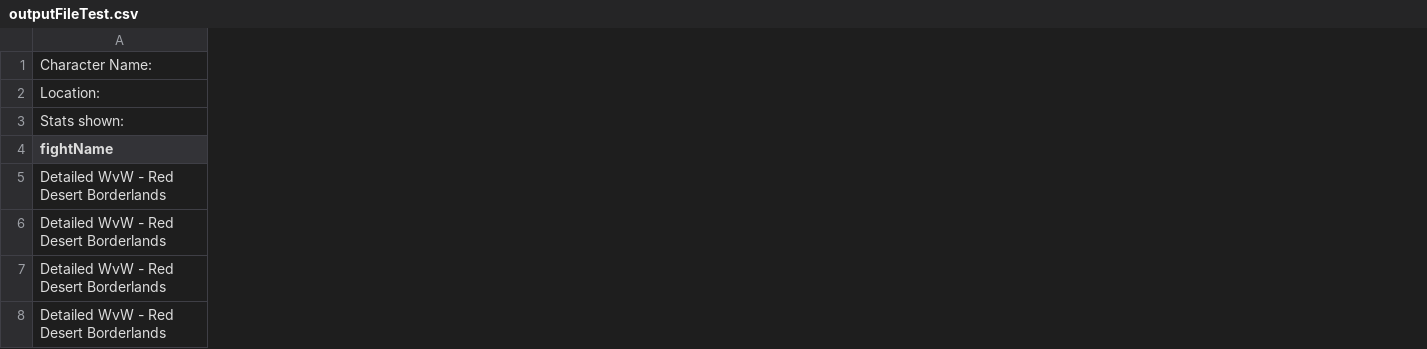
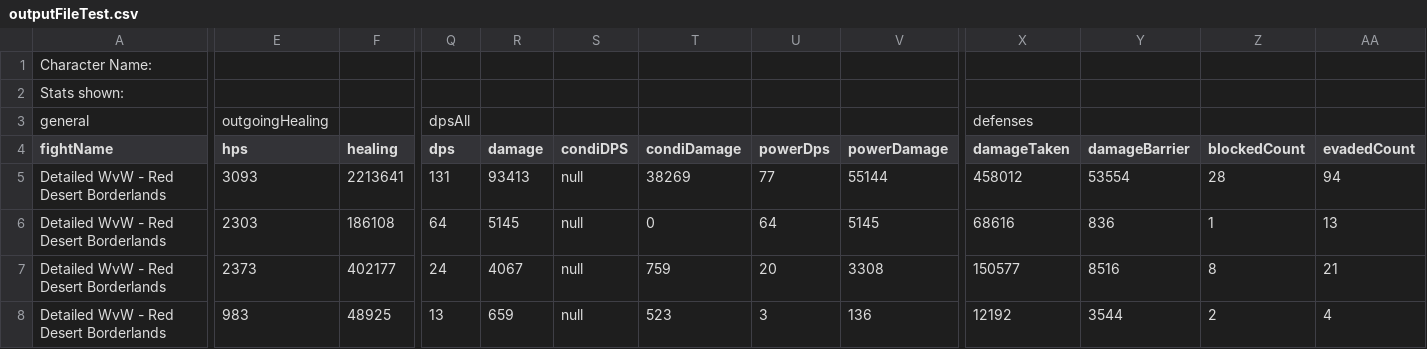
Before and after one commit to its-felix/GW2LogAnalysis, a CSV file: outputFile/outputFileTest.csv, drawn as a sheet; only a part is shown, gaps mark what is left out; removed rows and columns are numbered as before the commit, all else as after; rows hold the shown columns only; the diff covers the shown part only; the diff names each change by its address in the sheet, - before the commit and + after, or states it on an @@ line.

```diff
--- a/outputFile/outputFileTest.csv
+++ b/outputFile/outputFileTest.csv
+column E (hps), rows 5-8: 3093 | 2303 | 2373 | 983
+column F (healing), rows 5-8: 2213641 | 186108 | 402177 | 48925
+column Q (dps), rows 5-8: 131 | 64 | 24 | 13
+column R (damage), rows 5-8: 93413 | 5145 | 4067 | 659
+column S (condiDPS), rows 5-8: all null
+column T (condiDamage), rows 5-8: 38269 | 0 | 759 | 523
+column U (powerDps), rows 5-8: 77 | 64 | 20 | 3
+column V (powerDamage), rows 5-8: 55144 | 5145 | 3308 | 136
+column X (damageTaken), rows 5-8: 458012 | 68616 | 150577 | 12192
+column Y (damageBarrier), rows 5-8: 53554 | 836 | 8516 | 3544
+column Z (blockedCount), rows 5-8: 28 | 1 | 8 | 2
+column AA (evadedCount), rows 5-8: 94 | 13 | 21 | 4
-row 2: Location:
+row 3: general | outgoingHealing |  | dpsAll |  |  |  |  |  | defenses
```
Also changed, not shown: 18 added columns and 1 edited cell elsewhere in this file, 9 other files.
